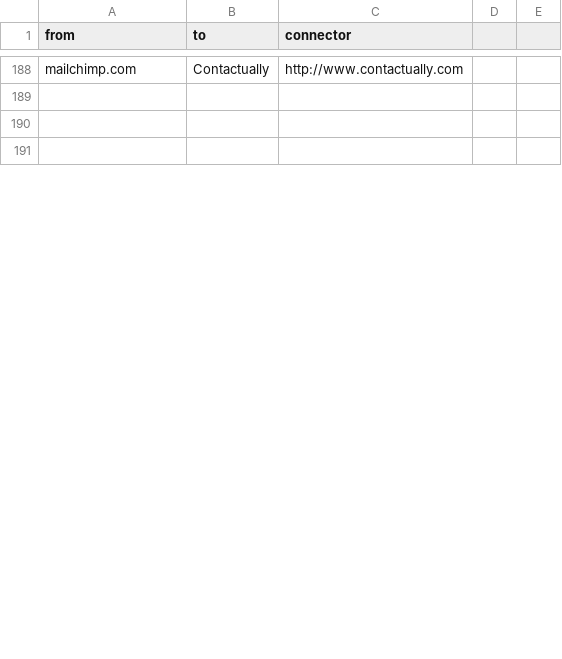
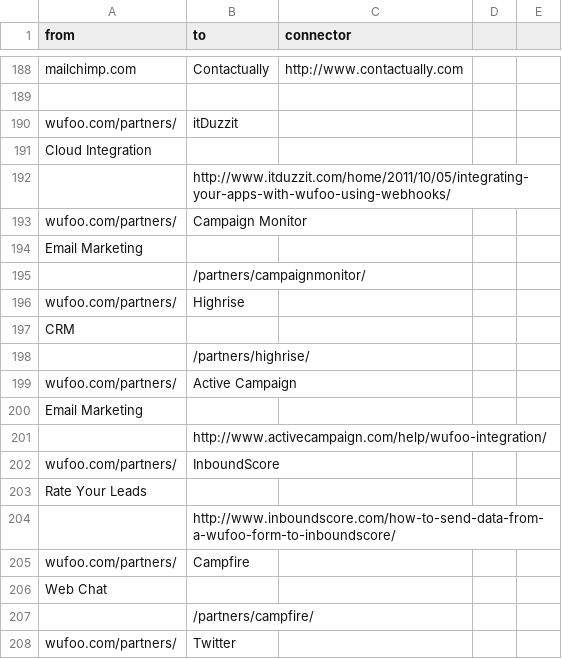
Before and after one commit to scraperwiki/res35, a CSV file: connectors.csv, drawn as a sheet; only a part is shown, gaps mark what is left out; the shorter side is filled out with more unchanged rows; the diff covers the shown part only.

Commit message:
Update connectors.csv

```diff
--- a/connectors.csv
+++ b/connectors.csv
@@ -189 +189,20 @@ mailchimp.com,Contactually,http://www.contactually.com
 
+wufoo.com/partners/,              itDuzzit
+              Cloud Integration
+            ,http://www.itduzzit.com/home/2011/10/05/integrating-your-apps-with-wufoo-using-webhooks/
+wufoo.com/partners/,              Campaign Monitor
+              Email Marketing
+            ,/partners/campaignmonitor/
+wufoo.com/partners/,              Highrise
+              CRM
+            ,/partners/highrise/
+wufoo.com/partners/,              Active Campaign
+              Email Marketing
+            ,http://www.activecampaign.com/help/wufoo-integration/
+wufoo.com/partners/,              InboundScore
+              Rate Your Leads
+            ,http://www.inboundscore.com/how-to-send-data-from-a-wufoo-form-to-inboundscore/
+wufoo.com/partners/,              Campfire
+              Web Chat
+            ,/partners/campfire/
+wufoo.com/partners/,              Twitter
```
Also changed, not shown: 37 added rows, 19 removed rows, 11 moved rows and 34 edited cells elsewhere in this file.
